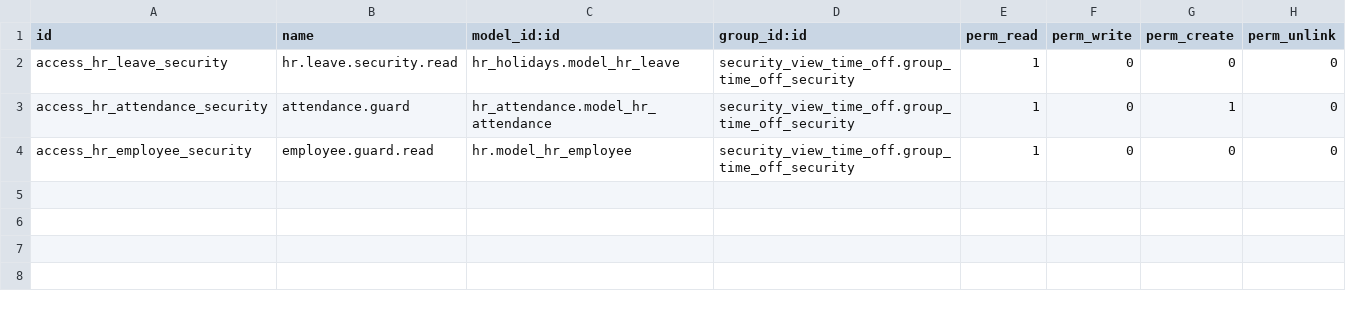
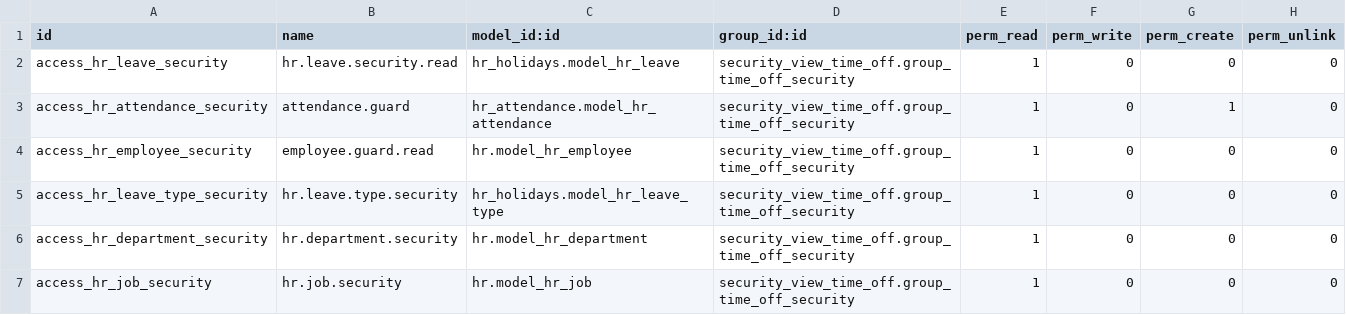
Before and after one commit to stepsytes-ui/odoo_fruve, a CSV file: modules/security_view_time_off/security/ir.model.access.csv, drawn as a sheet; the diff names each change by its address in the sheet, - before the commit and + after, or states it on an @@ line.

```diff
--- a/modules/security_view_time_off/security/ir.model.access.csv
+++ b/modules/security_view_time_off/security/ir.model.access.csv
+row 5: access_hr_leave_type_security | hr.leave.type.security | hr_holidays.model_hr_leave_type | security_view_time_off.group_time_off_security | 1 | 0 | 0 | 0
+row 6: access_hr_department_security | hr.department.security | hr.model_hr_department | security_view_time_off.group_time_off_security | 1 | 0 | 0 | 0
+row 7: access_hr_job_security | hr.job.security | hr.model_hr_job | security_view_time_off.group_time_off_security | 1 | 0 | 0 | 0
```
Also changed, not shown: modules/employee_modifications/security/ir.model.access.csv, 9 other files.
